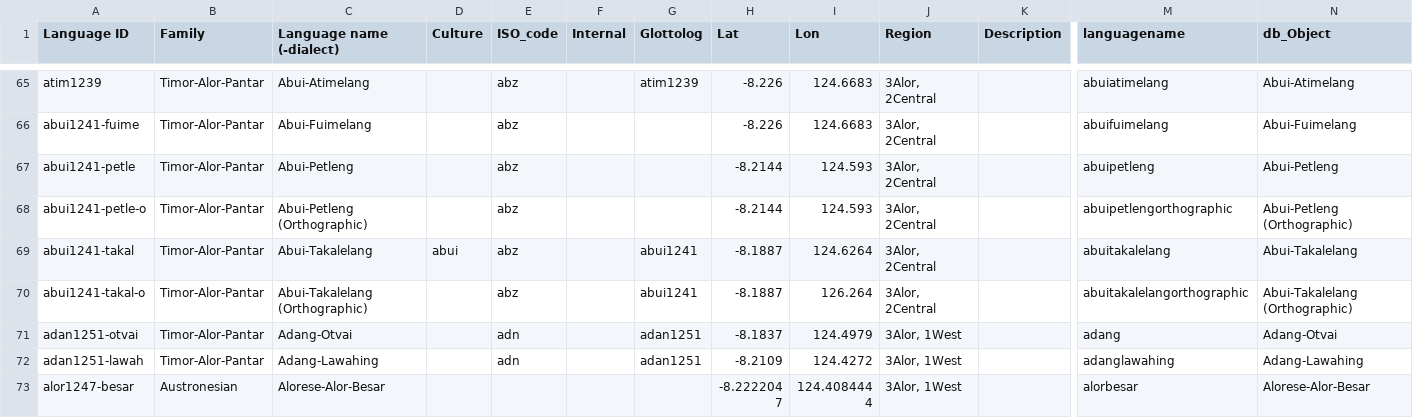
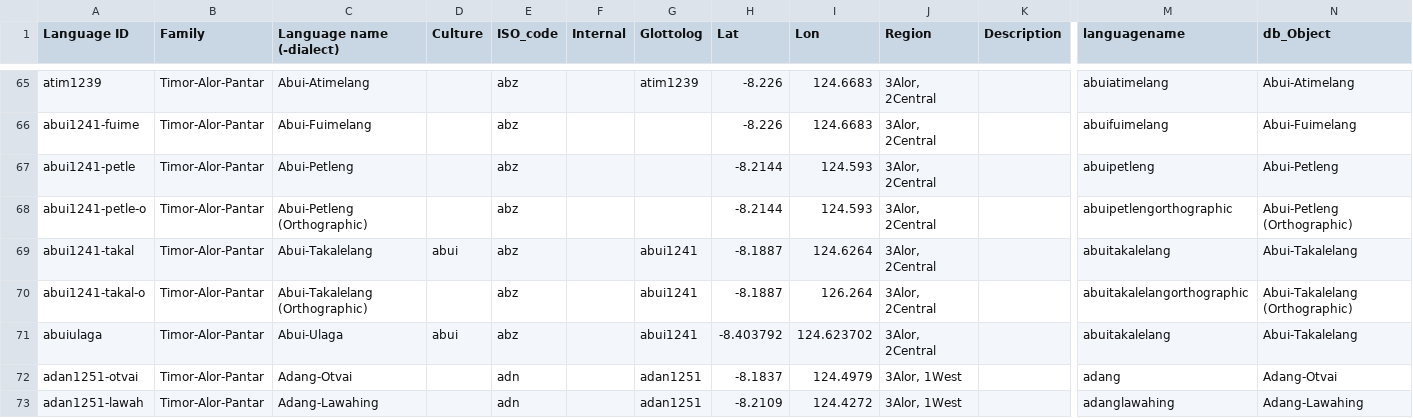
Before and after one commit to xrotwang/lexirumah-data, a TSV file: languages.tsv, drawn as a sheet; only a part is shown, gaps mark what is left out; the shorter side is filled out with more unchanged rows; rows hold the shown columns only; the diff names each change by its address in the sheet, - before the commit and + after, or states it on an @@ line.

```diff
--- a/languages.tsv
+++ b/languages.tsv
+row 71: abuiulaga | Timor-Alor-Pantar | Abui-Ulaga | abui | abz |  | abui1241 | -8.403792 | 124.623702 | 3Alor, 2Central |  | abuitakalelang | Abui-Takalelang
```
Also changed, not shown: datasets/adnhcwordlistfulladangtranscribedbymkjune2017.tsv, datasets/kvwhc20151026wlr1884retranscribedbymkjune2017checkedbyjiang.tsv, 4 other files.
